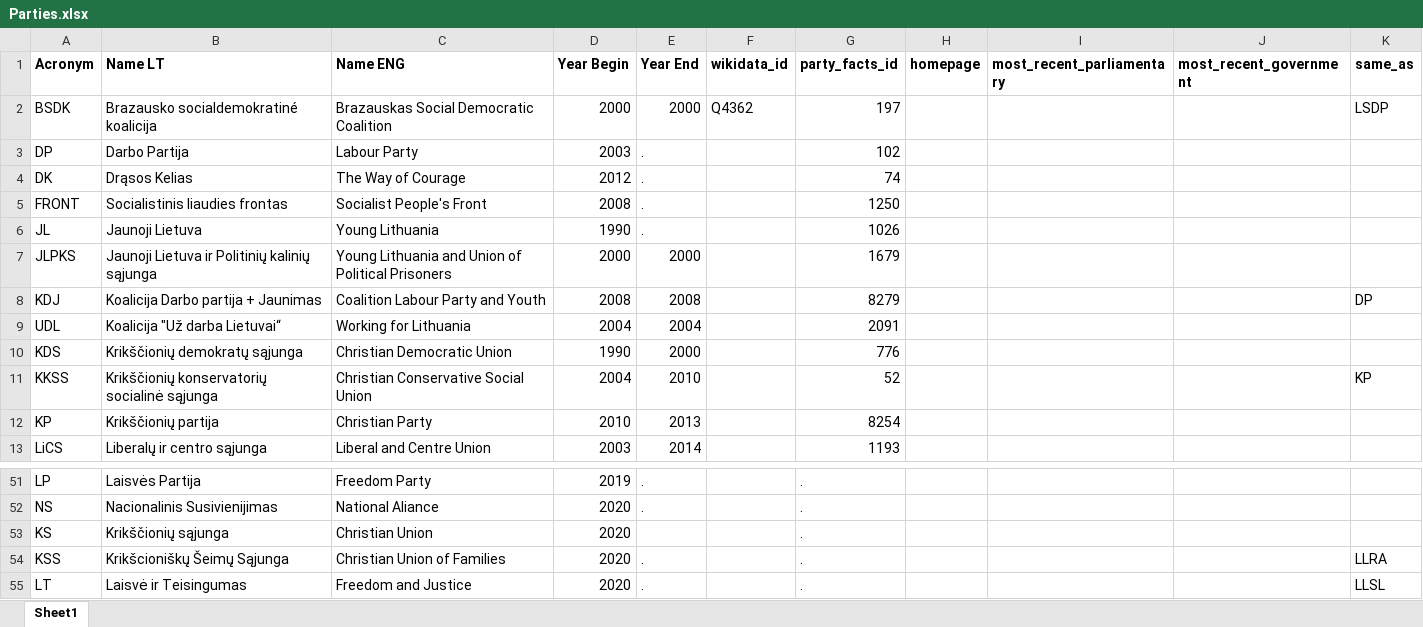
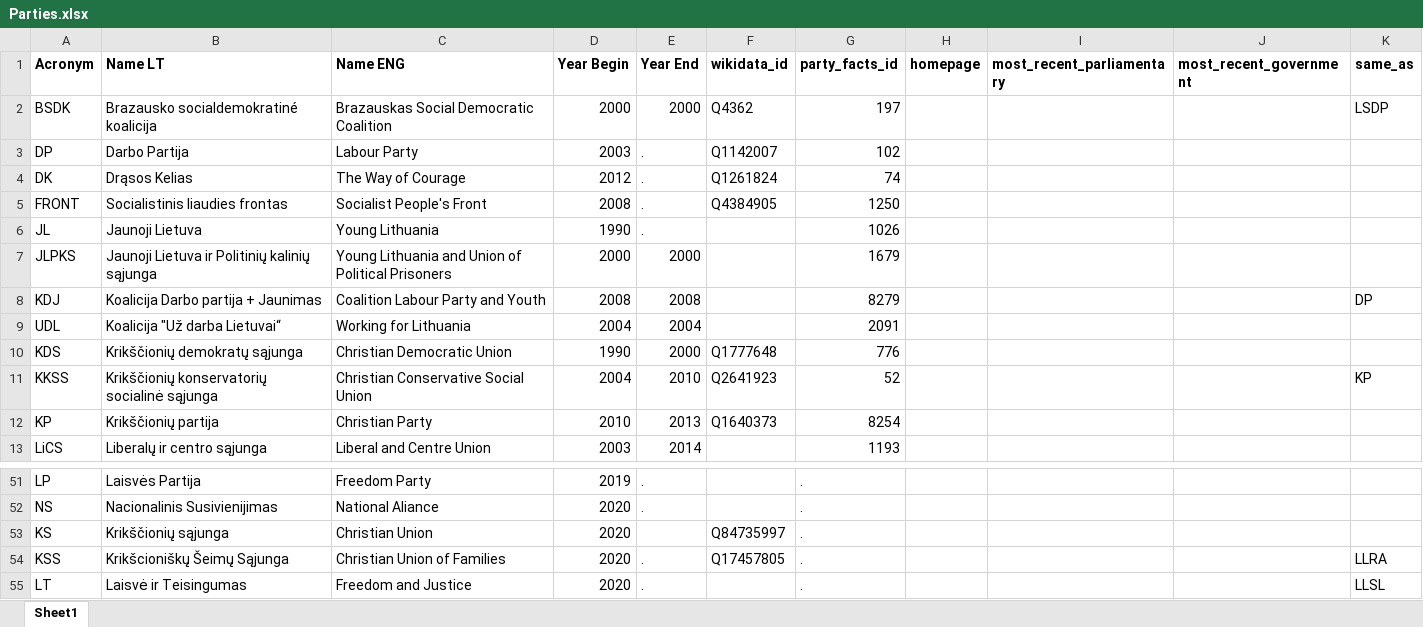
Before and after one commit to lukas-pkl/Populism, an Excel workbook: LT_Dataset/Parties.xlsx, sheet Sheet1, drawn as a sheet; only a part is shown, gaps mark what is left out; values as stored, in another font and other column widths than the file's, no borders; the diff names each change by its address in the sheet, - before the commit and + after, or states it on an @@ line.

Commit message:
party affs2

```diff
--- a/LT_Dataset/Parties.xlsx (sheet Sheet1)
+++ b/LT_Dataset/Parties.xlsx (sheet Sheet1)
-F3 (wikidata_id): (empty)
+F3 (wikidata_id): Q1142007
-F4 (wikidata_id): (empty)
+F4 (wikidata_id): Q1261824
-F5 (wikidata_id): (empty)
+F5 (wikidata_id): Q4384905
-F10 (wikidata_id): (empty)
+F10 (wikidata_id): Q1777648
-F11 (wikidata_id): (empty)
+F11 (wikidata_id): Q2641923
-F12 (wikidata_id): (empty)
+F12 (wikidata_id): Q1640373
-F53 (wikidata_id): (empty)
+F53 (wikidata_id): Q84735997
-F54 (wikidata_id): (empty)
+F54 (wikidata_id): Q17457805
```
Also changed, not shown: 1 other file.
